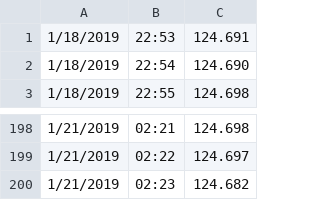
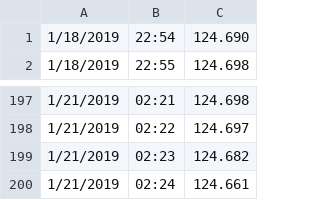
Before and after one commit to algomaschine/quotes, a CSV file: EURJPY_1_last_200_bars.csv, drawn as a sheet; only a part is shown, gaps mark what is left out; removed rows and columns are numbered as before the commit, all else as after; the diff names each change by its address in the sheet, - before the commit and + after, or states it on an @@ line.

Commit message:
3:25:06.51

```diff
--- a/EURJPY_1_last_200_bars.csv
+++ b/EURJPY_1_last_200_bars.csv
-row 1: 1/18/2019 | 22:53 | 124.691
+row 200: 1/21/2019 | 02:24 | 124.661
```
